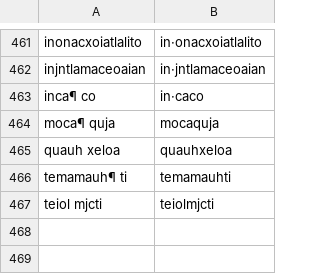
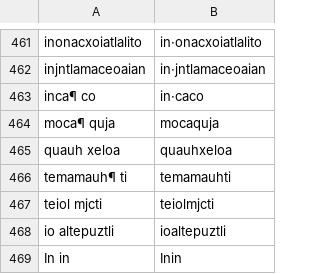
Before and after one commit to ftyers/UD_Classical_Nahuatl-FloCo, a TSV file: scripts/retokenisation.tsv, drawn as a sheet; only a part is shown, gaps mark what is left out.

```diff
--- a/scripts/retokenisation.tsv
+++ b/scripts/retokenisation.tsv
@@ -467 +467,3 @@ temamauh¶ ti	temamauhti
 teiol mjcti	teiolmjcti
+io altepuztli	ioaltepuztli
+In in	Inin
```
Also changed, not shown: scripts/lexicon.tsv, scripts/normalisation.tsv.
